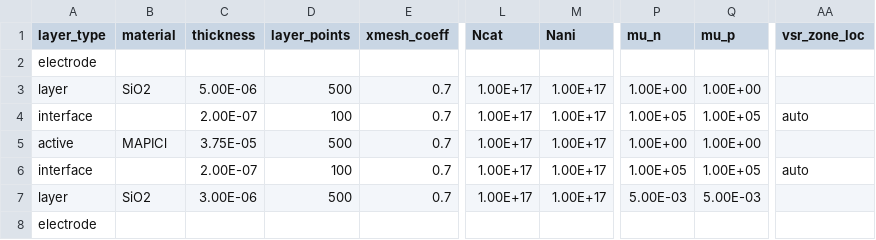
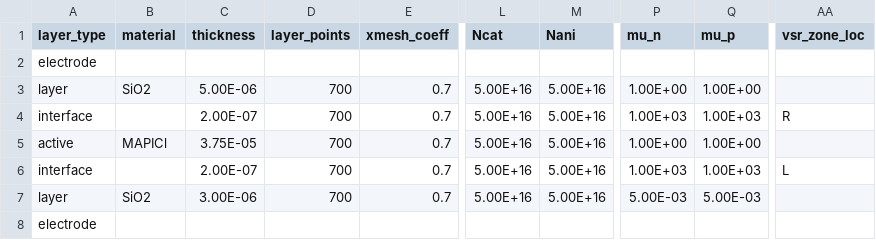
Before and after one commit to lucy-hart/Driftfusion, a CSV file: Input_files/HTL_MAPI_C60_DavideValues_dark.csv, drawn as a sheet; only a part is shown, gaps mark what is left out; the diff names each change by its address in the sheet, - before the commit and + after, or states it on an @@ line.

```diff
--- a/Input_files/HTL_MAPI_C60_DavideValues_dark.csv
+++ b/Input_files/HTL_MAPI_C60_DavideValues_dark.csv
-D3 (layer_points): 500
+D3 (layer_points): 700
-L3:L7 (Ncat): 1.00E+17
+L3:L7 (Ncat): 5.00E+16
-M3:M7 (Nani): 1.00E+17
+M3:M7 (Nani): 5.00E+16
-D4 (layer_points): 100
+D4 (layer_points): 700
-P4 (mu_n): 1.00E+05
+P4 (mu_n): 1.00E+03
-Q4 (mu_p): 1.00E+05
+Q4 (mu_p): 1.00E+03
-AA4 (vsr_zone_loc): auto
+AA4 (vsr_zone_loc): R
-D5 (layer_points): 500
+D5 (layer_points): 700
-D6 (layer_points): 100
+D6 (layer_points): 700
-P6 (mu_n): 1.00E+05
+P6 (mu_n): 1.00E+03
-Q6 (mu_p): 1.00E+05
+Q6 (mu_p): 1.00E+03
-AA6 (vsr_zone_loc): auto
+AA6 (vsr_zone_loc): L
-D7 (layer_points): 500
+D7 (layer_points): 700
```
Also changed, not shown: Input_files/pn_heterojunction.csv, Input_files/pn_junction.csv, 5 other files.
